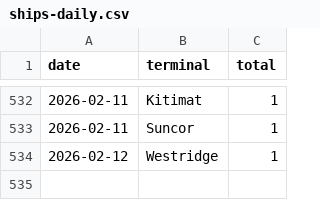
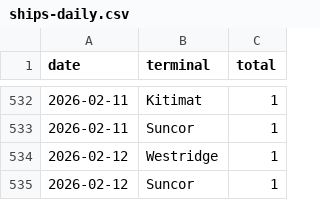
Before and after one commit to vs-postmedia/tanker-tracker, a CSV file: data/output/ships-daily.csv, drawn as a sheet; only a part is shown, gaps mark what is left out.

```diff
--- a/data/output/ships-daily.csv
+++ b/data/output/ships-daily.csv
@@ -534 +534,2 @@ date,terminal,total
 2026-02-12,Westridge,1
+2026-02-12,Suncor,1
```
Also changed, not shown: data/output/ships-cumulative.csv, data/output/ships-monthly.csv, 5 other files.
